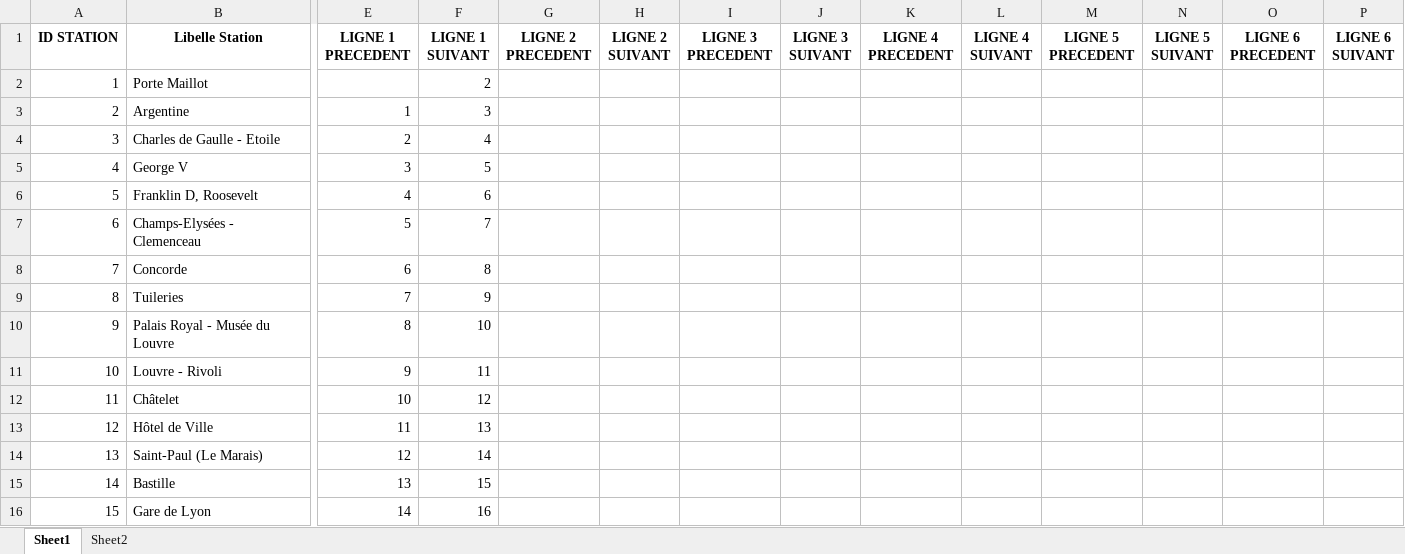
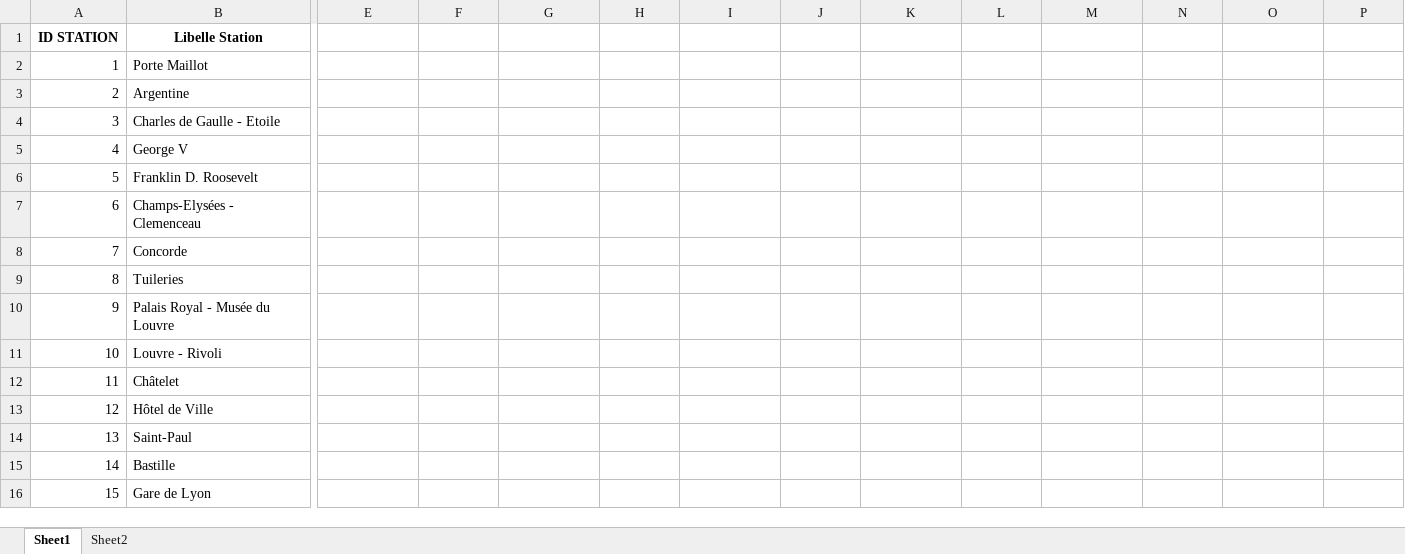
Before and after one commit to noegng/ProbSciANA, an Excel workbook: Metro_Arcs_Par_Station_IDs.xlsx, sheet Sheet1, drawn as a sheet; only a part is shown, gaps mark what is left out; values as stored, in another font and other column widths than the file's, no borders; the diff covers the shown part only; the diff names each change by its address in the sheet, - before the commit and + after, or states it on an @@ line.

```diff
--- a/Metro_Arcs_Par_Station_IDs.xlsx (sheet Sheet1)
+++ b/Metro_Arcs_Par_Station_IDs.xlsx (sheet Sheet1)
-E1: LIGNE 1 PRECEDENT
+E1: (empty)
-F1: LIGNE 1 SUIVANT
+F1: (empty)
-G1: LIGNE 2 PRECEDENT
+G1: (empty)
-H1: LIGNE 2 SUIVANT
+H1: (empty)
-I1: LIGNE 3 PRECEDENT
+I1: (empty)
-J1: LIGNE 3 SUIVANT
+J1: (empty)
-K1: LIGNE 4 PRECEDENT
+K1: (empty)
-L1: LIGNE 4 SUIVANT
+L1: (empty)
-M1: LIGNE 5 PRECEDENT
+M1: (empty)
-N1: LIGNE 5 SUIVANT
+N1: (empty)
-O1: LIGNE 6 PRECEDENT
+O1: (empty)
-P1: LIGNE 6 SUIVANT
+P1: (empty)
-F2: 2
+F2: (empty)
-E3: 1
+E3: (empty)
-F3: 3
+F3: (empty)
-E4: 2
+E4: (empty)
-F4: 4
+F4: (empty)
-E5: 3
+E5: (empty)
-F5: 5
+F5: (empty)
-B6 (Libelle Station): Franklin D, Roosevelt
+B6 (Libelle Station): Franklin D. Roosevelt
-E6: 4
+E6: (empty)
-F6: 6
+F6: (empty)
-E7: 5
+E7: (empty)
-F7: 7
+F7: (empty)
-E8: 6
+E8: (empty)
-F8: 8
+F8: (empty)
-E9: 7
+E9: (empty)
-F9: 9
+F9: (empty)
-E10: 8
+E10: (empty)
-F10: 10
+F10: (empty)
-E11: 9
+E11: (empty)
-F11: 11
+F11: (empty)
-E12: 10
+E12: (empty)
-F12: 12
+F12: (empty)
-E13: 11
+E13: (empty)
-F13: 13
+F13: (empty)
-B14 (Libelle Station): Saint-Paul (Le Marais)
+B14 (Libelle Station): Saint-Paul
-E14: 12
+E14: (empty)
-F14: 14
+F14: (empty)
-E15: 13
+E15: (empty)
-F15: 15
+F15: (empty)
-E16: 14
+E16: (empty)
-F16: 16
+F16: (empty)
```
Also changed, not shown: 463 edited cells elsewhere in this sheet, sheet Sheet2, 4 other files.
